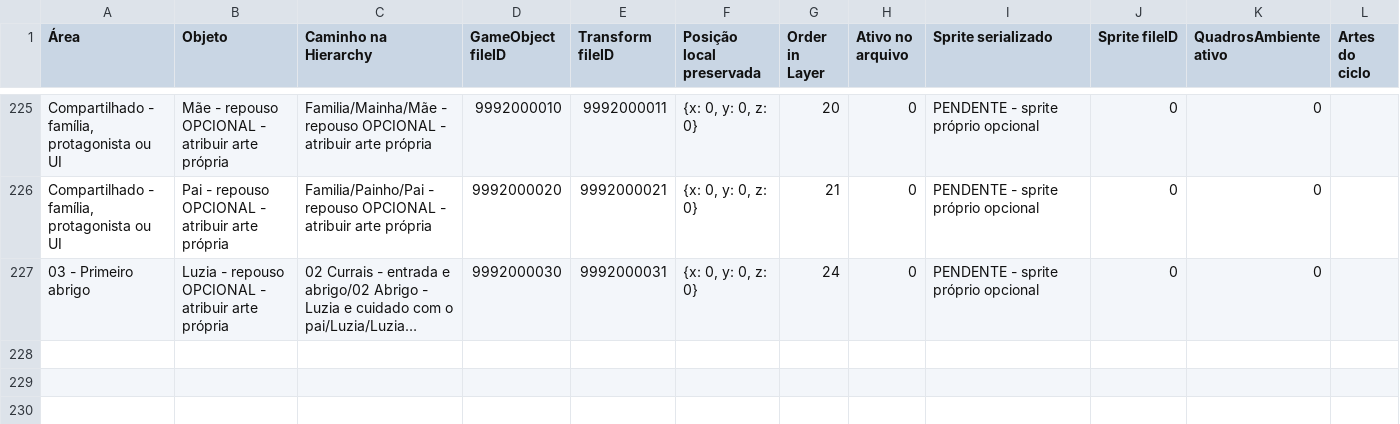
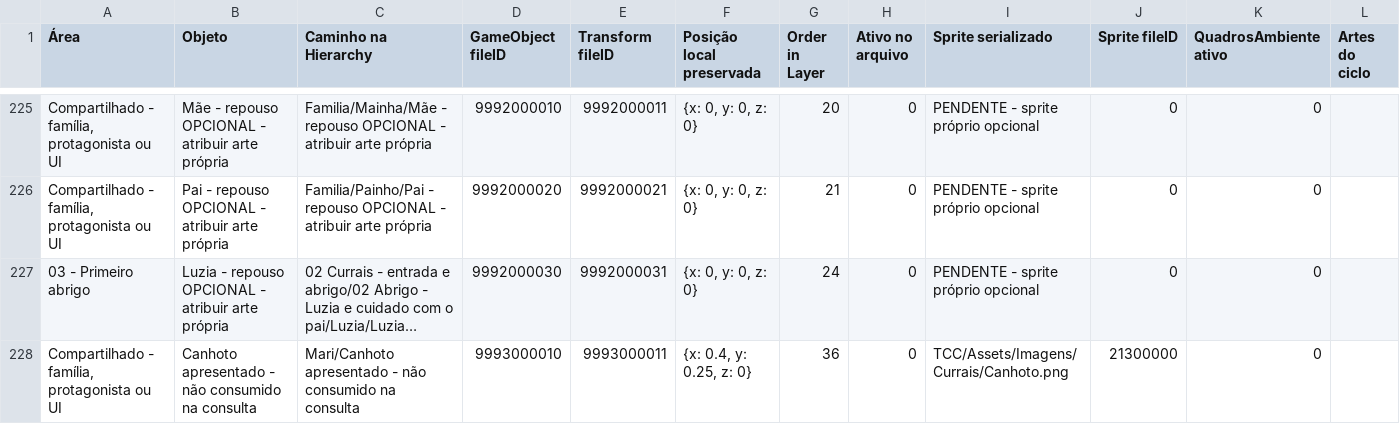
Before and after one commit to claarotinha/TCC, a CSV file: docs/currais-elementos.csv, drawn as a sheet; only a part is shown, gaps mark what is left out; long unchanged cells end in …; the diff names each change by its address in the sheet, - before the commit and + after, or states it on an @@ line.

```diff
--- a/docs/currais-elementos.csv
+++ b/docs/currais-elementos.csv
+row 228: Compartilhado - família, protagonista ou UI | Canhoto apresentado - não consumido na consulta | Mari/Canhoto apresentado - não consumido na consulta | 9993000010 | 9993000011 | {x: 0.4, y: 0.25, z: 0} | 36 | 0 | TCC/Assets/Imagens/Currais/Canhoto.png | 21300000 | 0
```
Also changed, not shown: 7 other files.
